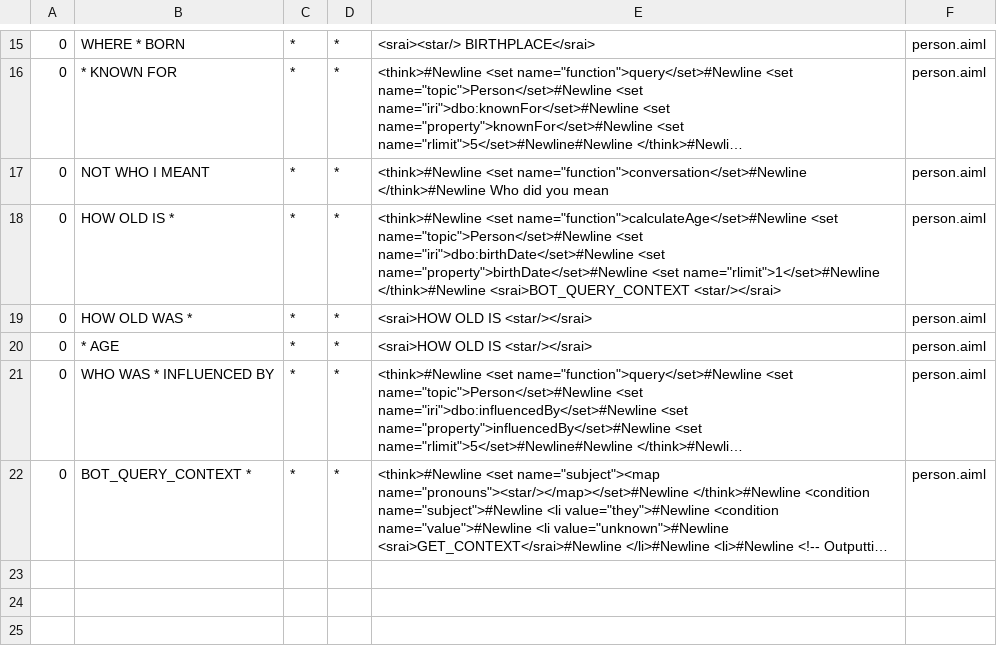
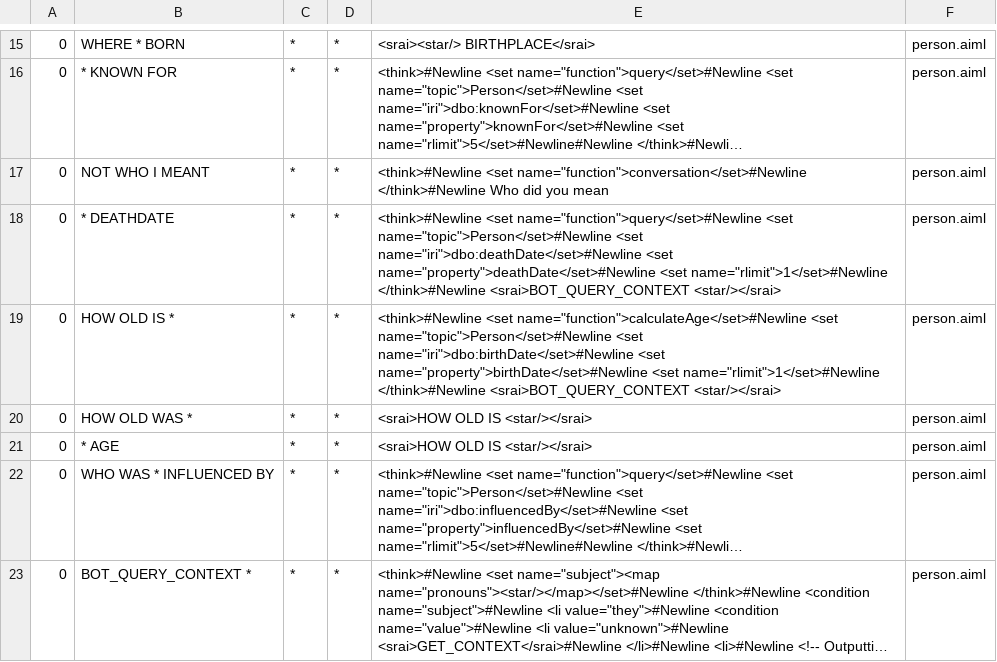
Before and after one commit to awt95/wikibot, a CSV file: wikibot/src/main/resources/bots/wikibot/aimlif/person.aiml.csv, drawn as a sheet; only a part is shown, gaps mark what is left out; long unchanged cells end in …; the diff names each change by its address in the sheet, - before the commit and + after, or states it on an @@ line.

Commit message:
Prep for list people named

```diff
--- a/wikibot/src/main/resources/bots/wikibot/aimlif/person.aiml.csv
+++ b/wikibot/src/main/resources/bots/wikibot/aimlif/person.aiml.csv
+row 18: 0 | * DEATHDATE | * | * | <think>#Newline <set name="function">query</set>#Newline <set name="topic">Person</set>#Newline <set name="iri">dbo:deathDate</set>#Newline <set name="property">deathDate</set>#Newline <set name="rlimit">1</set>#Newline </think>#Newline <srai>BOT_QUERY_CONTEXT <star/></srai> | person.aiml
```
Also changed, not shown: wikibot/src/main/resources/bots/wikibot/aimlif/utility.aiml.csv, 6 other files.
